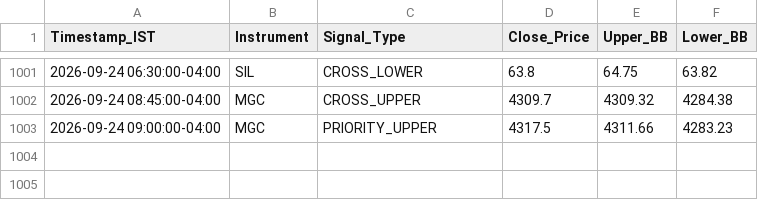
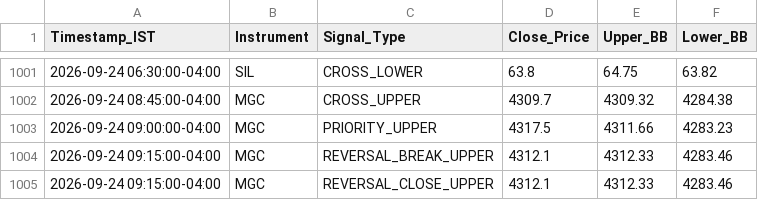
Before and after one commit to RohithBasha/Lucid-alters, a CSV file: trade_journal.csv, drawn as a sheet; only a part is shown, gaps mark what is left out.

```diff
--- a/trade_journal.csv
+++ b/trade_journal.csv
@@ -1003 +1003,3 @@ Timestamp_IST,Instrument,Signal_Type,Close_Price,Upper_BB,Lower_BB
 2026-09-24 09:00:00-04:00,MGC,PRIORITY_UPPER,4317.5,4311.66,4283.23
+2026-09-24 09:15:00-04:00,MGC,REVERSAL_BREAK_UPPER,4312.1,4312.33,4283.46
+2026-09-24 09:15:00-04:00,MGC,REVERSAL_CLOSE_UPPER,4312.1,4312.33,4283.46
```
Also changed, not shown: 1 other file.
